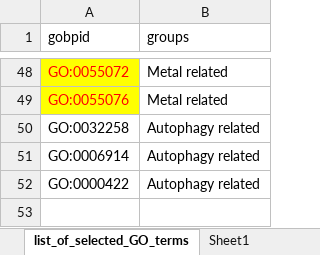
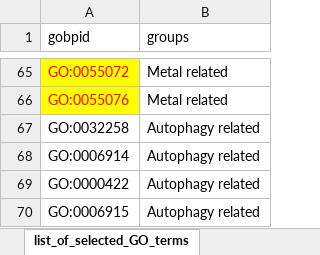
Before and after one commit to IgnatiusPang/Fungal_Drug_Synergy, an Excel workbook: compare_cneo_scer/Data/Selected_GO_Terms/new GO terms list.xlsx, sheet list_of_selected_GO_terms, drawn as a sheet; only a part is shown, gaps mark what is left out; values as stored, in another font and other column widths than the file's, no borders; the diff covers the shown part only; the diff names each change by its address in the sheet, - before the commit and + after, or states it on an @@ line.

```diff
--- a/compare_cneo_scer/Data/Selected_GO_Terms/new GO terms list.xlsx (sheet list_of_selected_GO_terms)
+++ b/compare_cneo_scer/Data/Selected_GO_Terms/new GO terms list.xlsx (sheet list_of_selected_GO_terms)
-sheet tab: Sheet1
+row 70: GO:0006915 | Autophagy related
```
Also changed, not shown: 17 added rows elsewhere in this sheet, 7 other files.
